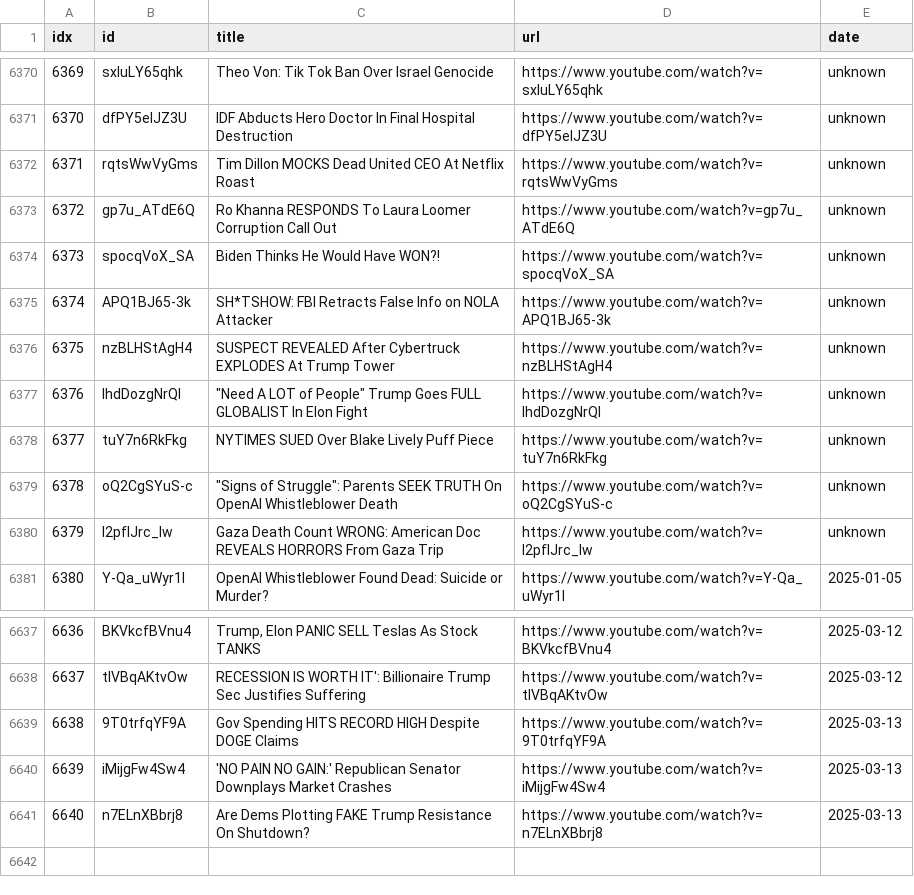
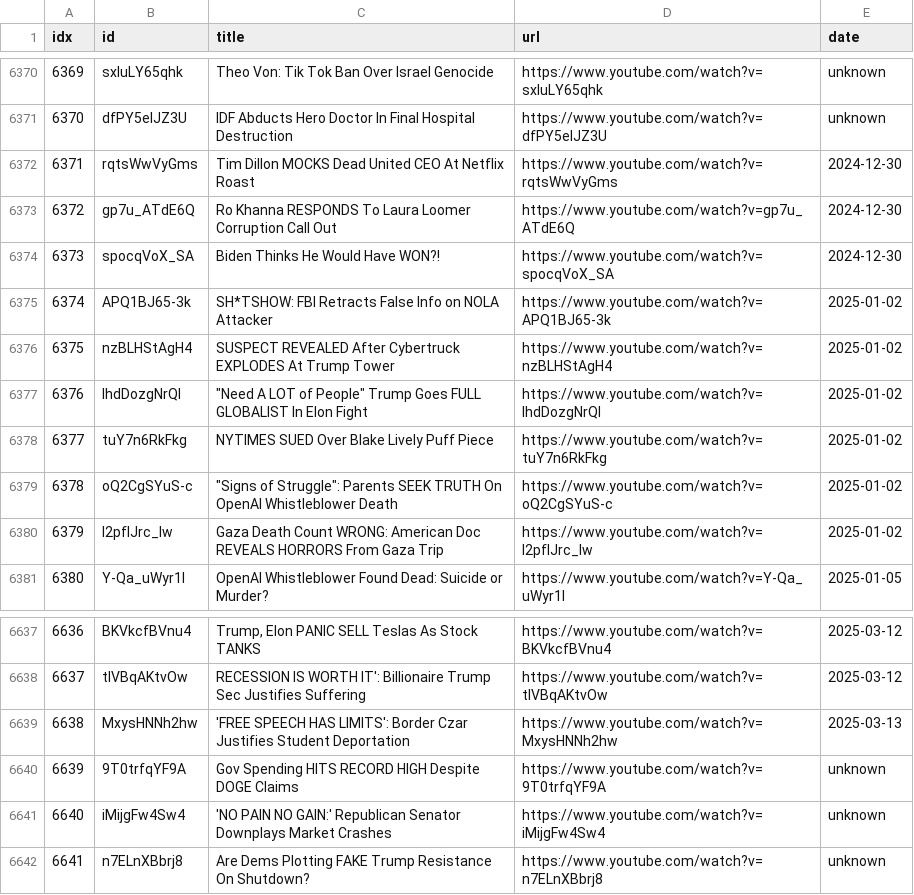
Before and after one commit to sumsjp/Break-Points, a CSV file: src/video_list.csv, drawn as a sheet; only a part is shown, gaps mark what is left out; addresses are those after the commit; the diff names each change by its address in the sheet, - before the commit and + after, or states it on an @@ line.

```diff
--- a/src/video_list.csv
+++ b/src/video_list.csv
-E6372:E6374 (date): unknown
+E6372:E6374 (date): 2024-12-30
-E6375:E6380 (date): unknown
+E6375:E6380 (date): 2025-01-02
+row 6639: 6638 | MxysHNNh2hw | 'FREE SPEECH HAS LIMITS': Border Czar Justifies Student Deportation | https://www.youtube.com/watch?v=MxysHNNh2hw | 2025-03-13
@@ column A (idx) renumbered from row 6640 down @@
-E6640:E6642 (date): 2025-03-13
+E6640:E6642 (date): unknown
```
Also changed, not shown: 27 other files.
